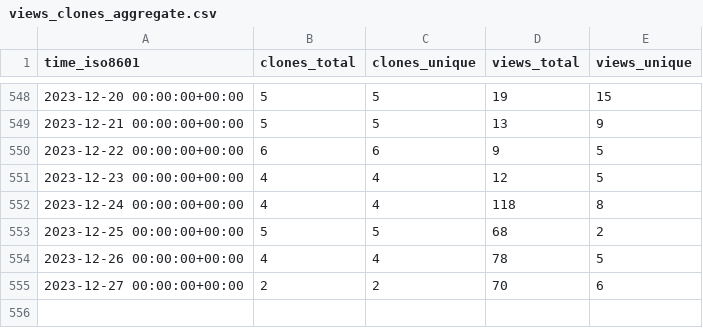
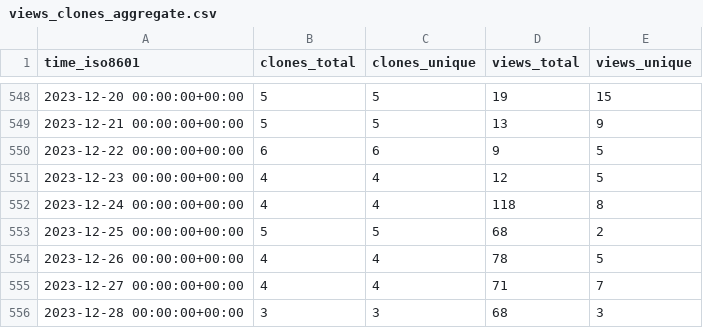
Before and after one commit to awslabs/aws-cloudsaga, a CSV file: awslabs/aws-cloudsaga/ghrs-data/views_clones_aggregate.csv, drawn as a sheet; only a part is shown, gaps mark what is left out.

```diff
--- a/awslabs/aws-cloudsaga/ghrs-data/views_clones_aggregate.csv
+++ b/awslabs/aws-cloudsaga/ghrs-data/views_clones_aggregate.csv
@@ -554,2 +554,3 @@ time_iso8601,clones_total,clones_unique,views_total,views_unique
 2023-12-26 00:00:00+00:00,4,4,78,5
-2023-12-27 00:00:00+00:00,2,2,70,6
+2023-12-27 00:00:00+00:00,4,4,71,7
+2023-12-28 00:00:00+00:00,3,3,68,3
```
Also changed, not shown: 1 other file.
